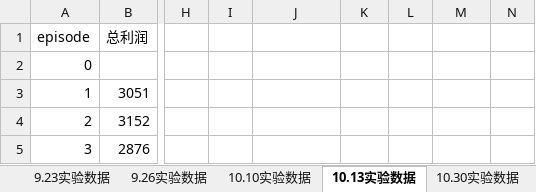
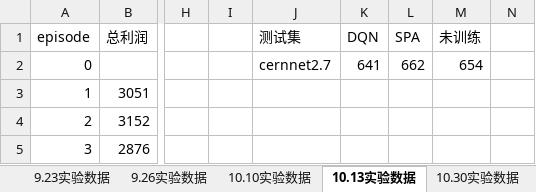
Before and after one commit to wawaka1998/DRLSFC, an Excel workbook: 实验数据.xlsx, sheet 10.13实验数据, drawn as a sheet; only a part is shown, gaps mark what is left out; values as stored, in another font and other column widths than the file's, no borders; the diff names each change by its address in the sheet, - before the commit and + after, or states it on an @@ line.

```diff
--- a/实验数据.xlsx (sheet 10.13实验数据)
+++ b/实验数据.xlsx (sheet 10.13实验数据)
-J1: (empty)
+J1: 测试集
-K1: (empty)
+K1: DQN
-L1: (empty)
+L1: SPA
-M1: (empty)
+M1: 未训练
-J2: (empty)
+J2: cernnet2.7
-K2: (empty)
+K2: 641
-L2: (empty)
+L2: 662
-M2: (empty)
+M2: 654
```
Also changed, not shown: sheet 10.30实验数据.
